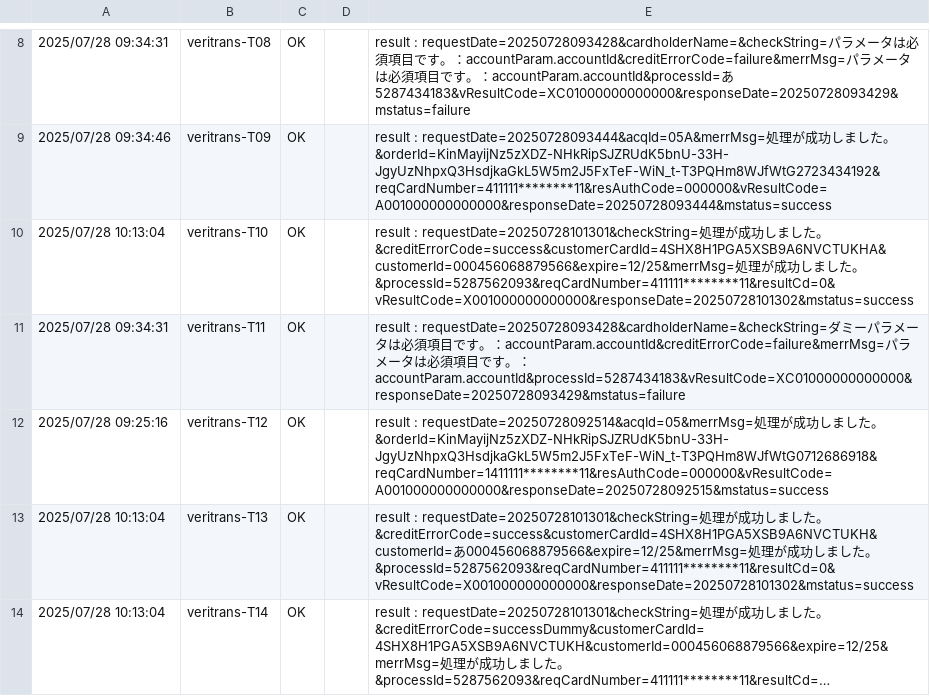
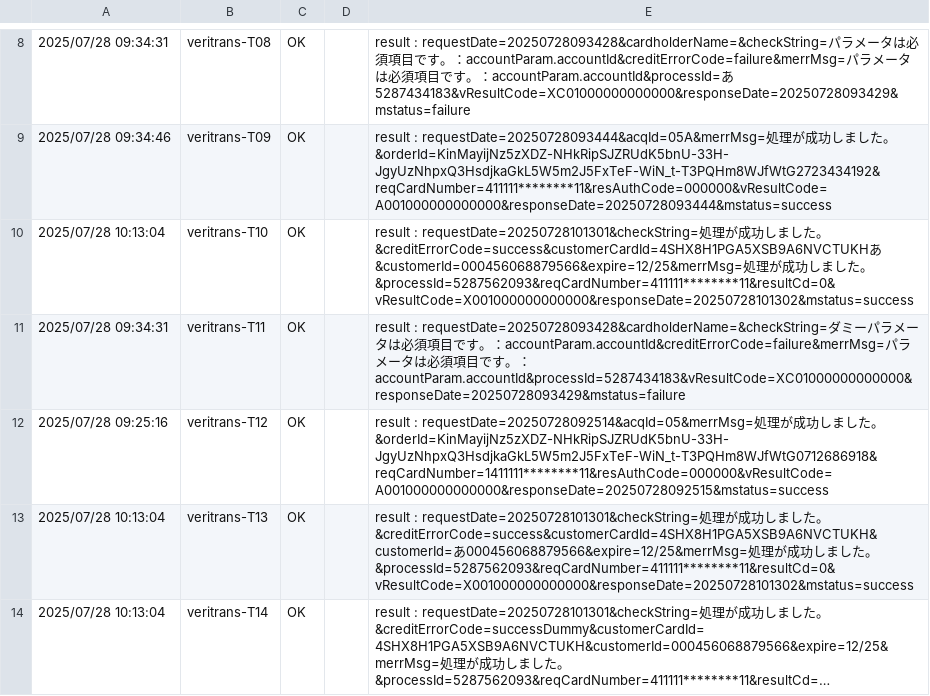
Before and after one commit to mystblue/public, a CSV file: veritrans_test_error4.csv, drawn as a sheet; only a part is shown, gaps mark what is left out; long unchanged cells end in ….

Commit message:
修正

```diff
--- a/veritrans_test_error4.csv
+++ b/veritrans_test_error4.csv
@@ -9,3 +9,3 @@
 "2025/07/28 09:34:46",veritrans-T09,OK,,"result : requestDate=20250728093444&acqId=05A&merrMsg=処理が成功しました。&orderId=KinMayijNz5zXDZ-NHkRipSJZRUdK5bnU-33H-JgyUzNhpxQ3HsdjkaGkL5W5m2J5FxTeF-WiN_t-T3PQHm8WJfWtG2723434192&reqCardNumber=411111********11&resAuthCode=000000&vResultCode=A001000000000000&responseDate=20250728093444&mstatus=success"
-"2025/07/28 10:13:04",veritrans-T10,OK,,"result : requestDate=20250728101301&checkString=処理が成功しました。&creditErrorCode=success&customerCardId=4SHX8H1PGA5XSB9A6NVCTUKHA&customerId=000456068879566&expire=12/25&merrMsg=処理が成功しました。&processId=5287562093&reqCardNumber=411111********11&resultCd=0&vResultCode=X001000000000000&responseDate=20250728101302&mstatus=success"
+"2025/07/28 10:13:04",veritrans-T10,OK,,"result : requestDate=20250728101301&checkString=処理が成功しました。&creditErrorCode=success&customerCardId=4SHX8H1PGA5XSB9A6NVCTUKHあ&customerId=000456068879566&expire=12/25&merrMsg=処理が成功しました。&processId=5287562093&reqCardNumber=411111********11&resultCd=0&vResultCode=X001000000000000&responseDate=20250728101302&mstatus=success"
 "2025/07/28 09:34:31",veritrans-T11,OK,,"result : requestDate=20250728093428&cardholderName=&checkString=ダミーパラメータは必須項目です。：accountParam.accountId&creditErrorCode=failure&merrMsg=パラメータは必須項目です。：accountParam.accountId&processId=5287434183&vResultCode=XC01000000000000&responseDate=20250728093429&mstatus=failure"
```
